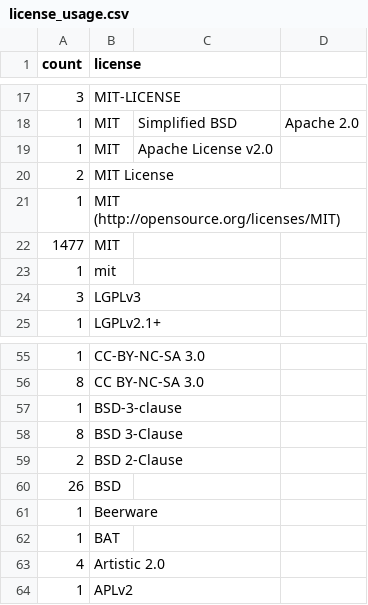
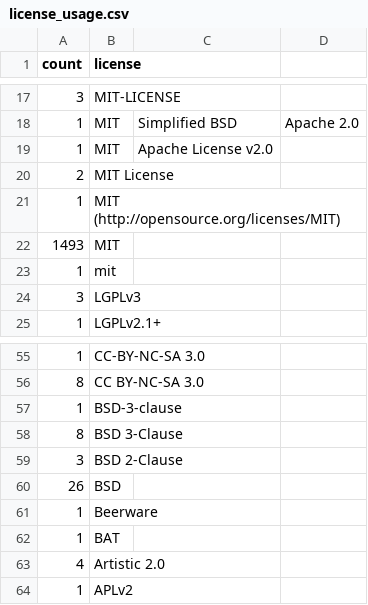
Before and after one commit to bf4/gemproject, a CSV file: license_usage.csv, drawn as a sheet; only a part is shown, gaps mark what is left out.

Commit message:
Update license usage

```diff
--- a/license_usage.csv
+++ b/license_usage.csv
@@ -21,3 +21,3 @@ count,license
 1,MIT (http://opensource.org/licenses/MIT)
-1477,MIT
+1493,MIT
 1,mit
@@ -58,3 +58,3 @@ count,license
 8,BSD 3-Clause
-2,BSD 2-Clause
+3,BSD 2-Clause
 26,BSD
```
